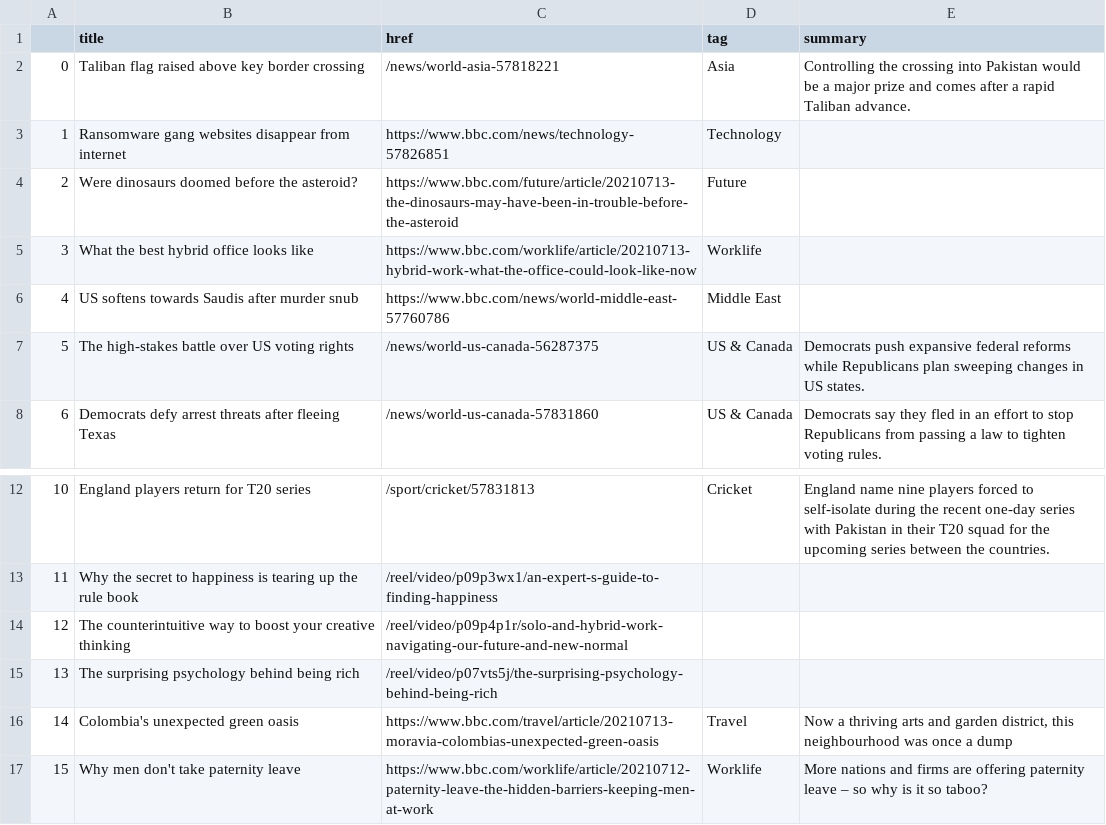
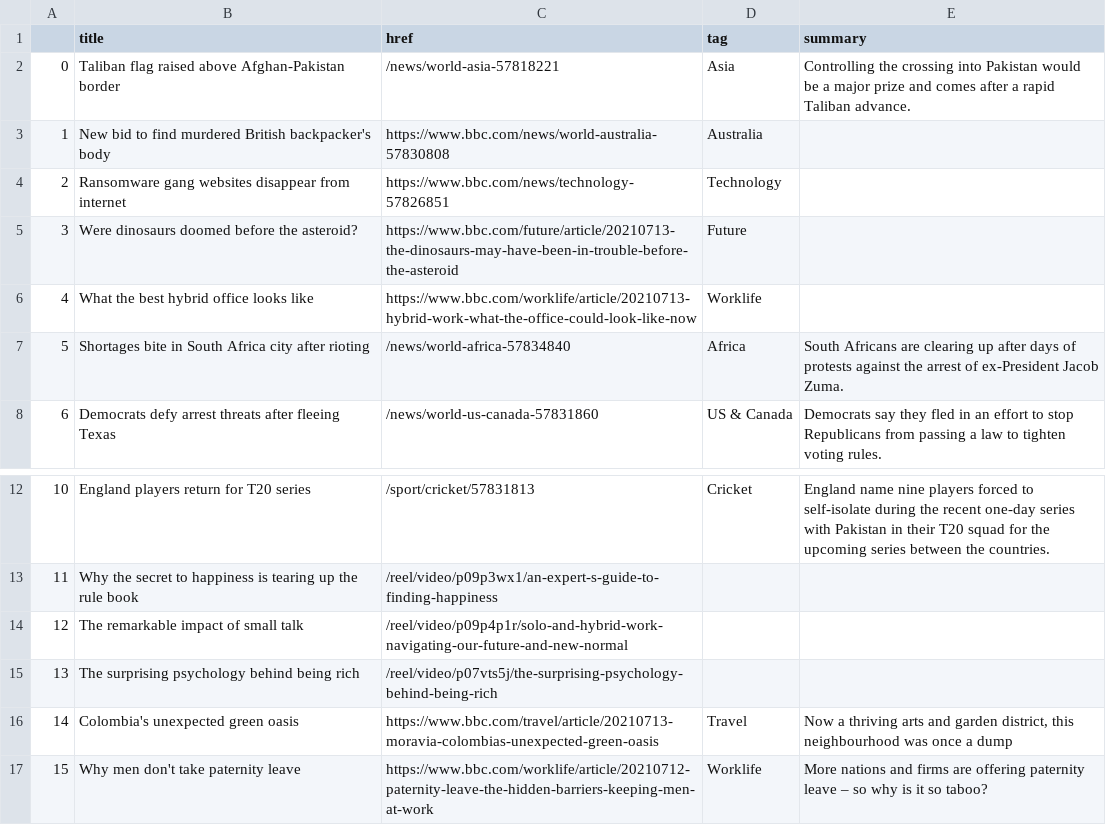
Before and after one commit to bronna/auto-scraper, a CSV file: bbc-headlines.csv, drawn as a sheet; only a part is shown, gaps mark what is left out.

```diff
--- a/bbc-headlines.csv
+++ b/bbc-headlines.csv
@@ -1,8 +1,8 @@
 ,title,href,tag,summary
-0,Taliban flag raised above key border crossing,/news/world-asia-57818221,Asia,Controlling the crossing into Pakistan would be a major prize and comes after a rapid Taliban advance.
-1,Ransomware gang websites disappear from internet,https://www.bbc.com/news/technology-57826851,Technology,
-2,Were dinosaurs doomed before the asteroid?,https://www.bbc.com/future/article/20210713-the-dinosaurs-may-have-been-in-trouble-before-the-asteroid,Future,
-3,What the best hybrid office looks like,https://www.bbc.com/worklife/article/20210713-hybrid-work-what-the-office-could-look-like-now,Worklife,
-4,US softens towards Saudis after murder snub,https://www.bbc.com/news/world-middle-east-57760786,Middle East,
-5,The high-stakes battle over US voting rights,/news/world-us-canada-56287375,US & Canada,Democrats push expansive federal reforms while Republicans plan sweeping changes in US states.
+0,Taliban flag raised above Afghan-Pakistan border,/news/world-asia-57818221,Asia,Controlling the crossing into Pakistan would be a major prize and comes after a rapid Taliban advance.
+1,New bid to find murdered British backpacker's body,https://www.bbc.com/news/world-australia-57830808,Australia,
+2,Ransomware gang websites disappear from internet,https://www.bbc.com/news/technology-57826851,Technology,
+3,Were dinosaurs doomed before the asteroid?,https://www.bbc.com/future/article/20210713-the-dinosaurs-may-have-been-in-trouble-before-the-asteroid,Future,
+4,What the best hybrid office looks like,https://www.bbc.com/worklife/article/20210713-hybrid-work-what-the-office-could-look-like-now,Worklife,
+5,Shortages bite in South Africa city after rioting,/news/world-africa-57834840,Africa,South Africans are clearing up after days of protests against the arrest of ex-President Jacob Zuma.
 6,Democrats defy arrest threats after fleeing Texas,/news/world-us-canada-57831860,US & Canada,Democrats say they fled in an effort to stop Republicans from passing a law to tighten voting rules.
@@ -13,3 +13,3 @@
 11,Why the secret to happiness is tearing up the rule book,/reel/video/p09p3wx1/an-expert-s-guide-to-finding-happiness,,
-12,The counterintuitive way to boost your creative thinking,/reel/video/p09p4p1r/solo-and-hybrid-work-navigating-our-future-and-new-normal,,
+12,The remarkable impact of small talk,/reel/video/p09p4p1r/solo-and-hybrid-work-navigating-our-future-and-new-normal,,
 13,The surprising psychology behind being rich,/reel/video/p07vts5j/the-surprising-psychology-behind-being-rich,,
```
